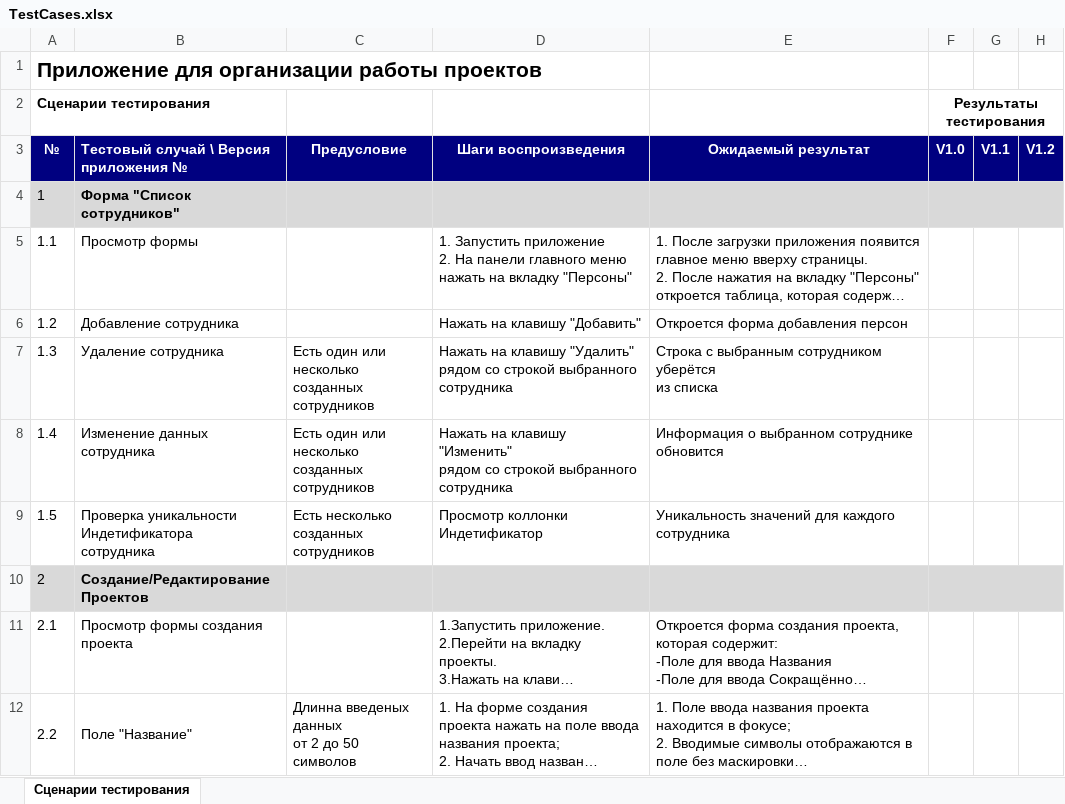
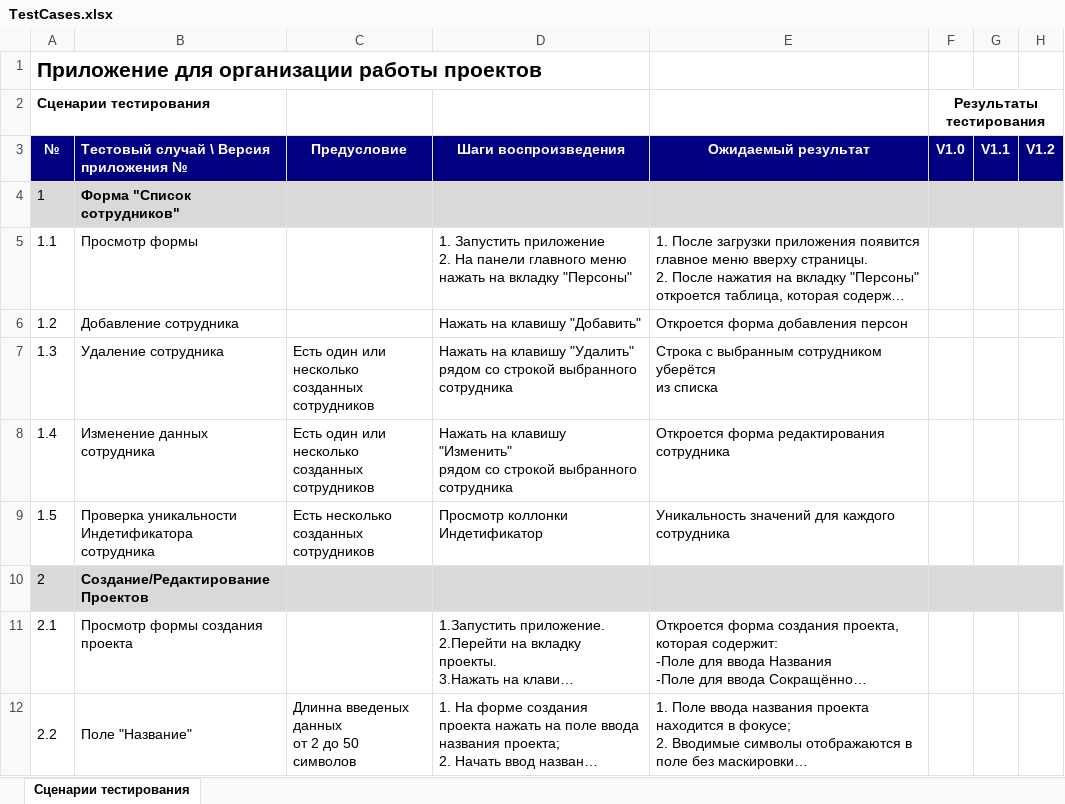
Before and after one commit to AndrewMirugin/bsu-testing-course, an Excel workbook: TestCases.xlsx, sheet Сценарии тестирования, drawn as a sheet; only a part is shown; long unchanged cells end in …; values as stored, in another font and other column widths than the file's, no borders; the diff names each change by its address in the sheet, - before the commit and + after, or states it on an @@ line.

Commit message:
Fixed some description mistakes

```diff
--- a/TestCases.xlsx (sheet Сценарии тестирования)
+++ b/TestCases.xlsx (sheet Сценарии тестирования)
-E8 (Ожидаемый результат): Информация о выбранном сотруднике обновится
+E8 (Ожидаемый результат): Откроется форма редактирования сотрудника
```
